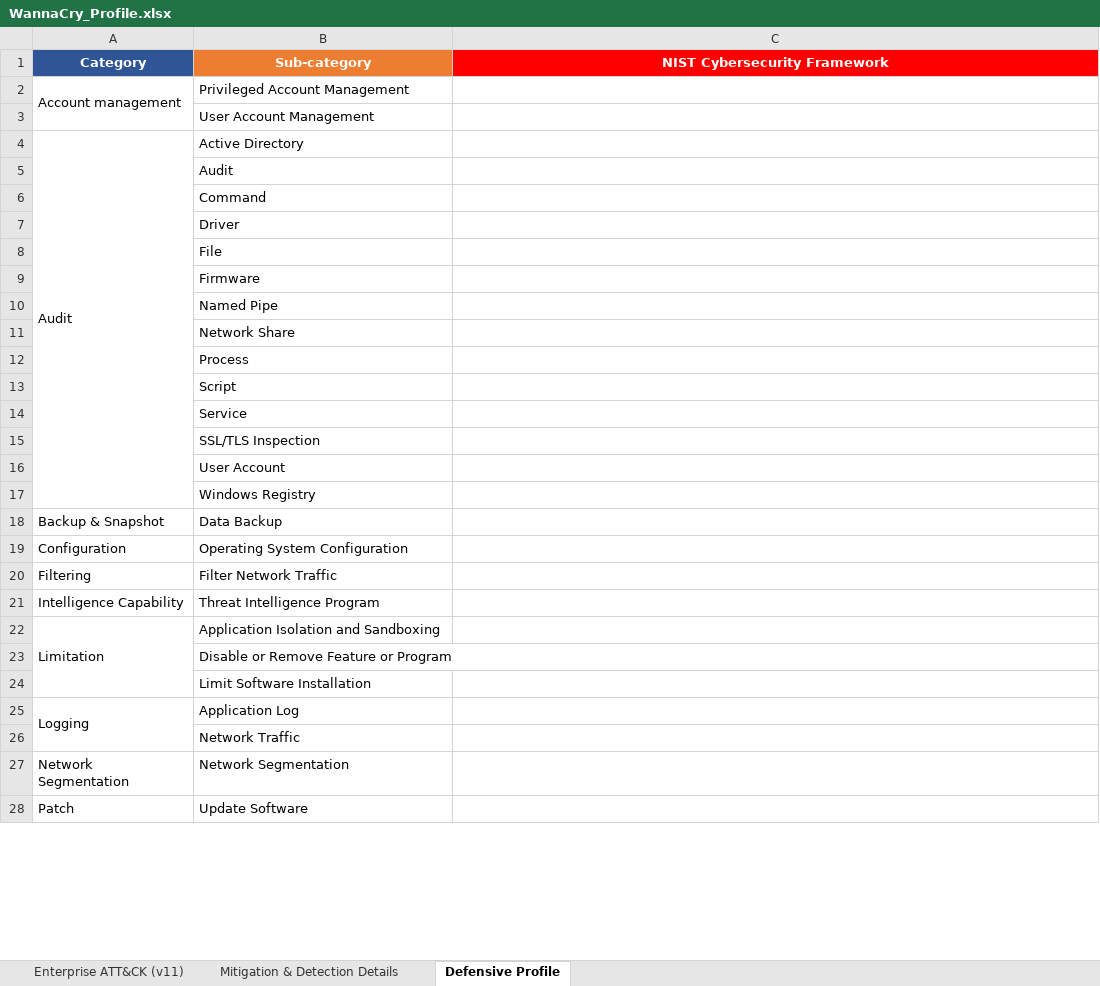
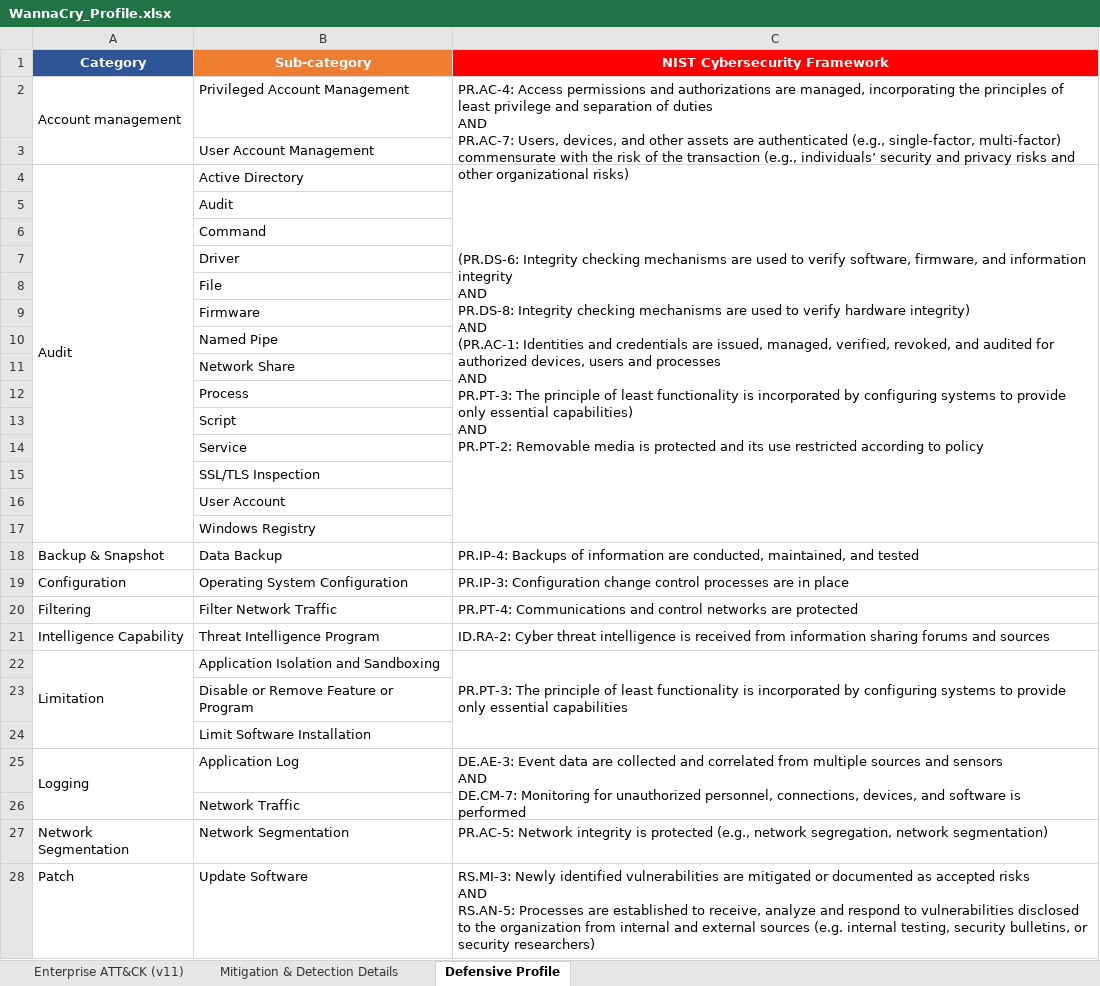
Before and after one commit to vichhika/Y4FinalReport, an Excel workbook: Ransomware profile/Example/WannaCry_Profile.xlsx, sheet Defensive Profile, drawn as a sheet; only a part is shown; values as stored, in another font and other column widths than the file's, no borders; conditional formats not drawn; ↵ is a line break in a cell; the diff covers the shown part only; the diff names each change by its address in the sheet, - before the commit and + after, or states it on an @@ line.

Commit message:
update profile & report

```diff
--- a/Ransomware profile/Example/WannaCry_Profile.xlsx (sheet Defensive Profile)
+++ b/Ransomware profile/Example/WannaCry_Profile.xlsx (sheet Defensive Profile)
-C2 (NIST Cybersecurity Framework): (empty)
+C2 (NIST Cybersecurity Framework): PR.AC-4: Access permissions and authorizations are managed, incorporating the principles of least privilege and separation of duties ↵ AND ↵ PR.AC-7: Users, devices, and other assets are authenticated (e.g., single-factor, multi-factor) commensurate with the risk of the transaction (e.g., individuals’ security and privacy risks and other organizational risks)
+C2:C3 merged
-C4 (NIST Cybersecurity Framework): (empty)
+C4 (NIST Cybersecurity Framework): (PR.DS-6: Integrity checking mechanisms are used to verify software, firmware, and information integrity ↵ AND ↵ PR.DS-8: Integrity checking mechanisms are used to verify hardware integrity) ↵ AND ↵ (PR.AC-1: Identities and credentials are issued, managed, verified, revoked, and audited for authorized devices, users and processes ↵ AND ↵ PR.PT-3: The principle of least functionality is incorporated by configuring systems to provide only essential capabilities) ↵ AND ↵ PR.PT-2: Removable media is protected and its use restricted according to policy
+C4:C17 merged
-C18 (NIST Cybersecurity Framework): (empty)
+C18 (NIST Cybersecurity Framework): PR.IP-4: Backups of information are conducted, maintained, and tested
-C19 (NIST Cybersecurity Framework): (empty)
+C19 (NIST Cybersecurity Framework): PR.IP-3: Configuration change control processes are in place
-C20 (NIST Cybersecurity Framework): (empty)
+C20 (NIST Cybersecurity Framework): PR.PT-4: Communications and control networks are protected
-C21 (NIST Cybersecurity Framework): (empty)
+C21 (NIST Cybersecurity Framework): ID.RA-2: Cyber threat intelligence is received from information sharing forums and sources
-C22 (NIST Cybersecurity Framework): (empty)
+C22 (NIST Cybersecurity Framework): PR.PT-3: The principle of least functionality is incorporated by configuring systems to provide only essential capabilities
+C22:C24 merged
-C25 (NIST Cybersecurity Framework): (empty)
+C25 (NIST Cybersecurity Framework): DE.AE-3: Event data are collected and correlated from multiple sources and sensors ↵ AND ↵ DE.CM-7: Monitoring for unauthorized personnel, connections, devices, and software is performed
+C25:C26 merged
-C27 (NIST Cybersecurity Framework): (empty)
+C27 (NIST Cybersecurity Framework): PR.AC-5: Network integrity is protected (e.g., network segregation, network segmentation)
-C28 (NIST Cybersecurity Framework): (empty)
+C28 (NIST Cybersecurity Framework): RS.MI-3: Newly identified vulnerabilities are mitigated or documented as accepted risks ↵ AND ↵ RS.AN-5: Processes are established to receive, analyze and respond to vulnerabilities disclosed to the organization from internal and external sources (e.g. internal testing, security bulletins, or security researchers)
```
Also changed, not shown: 4 edited cells and merged cells elsewhere in this sheet.
